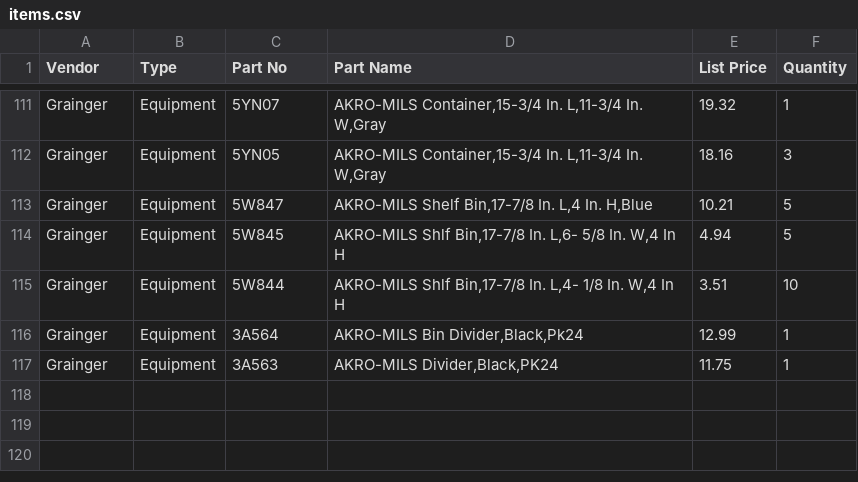
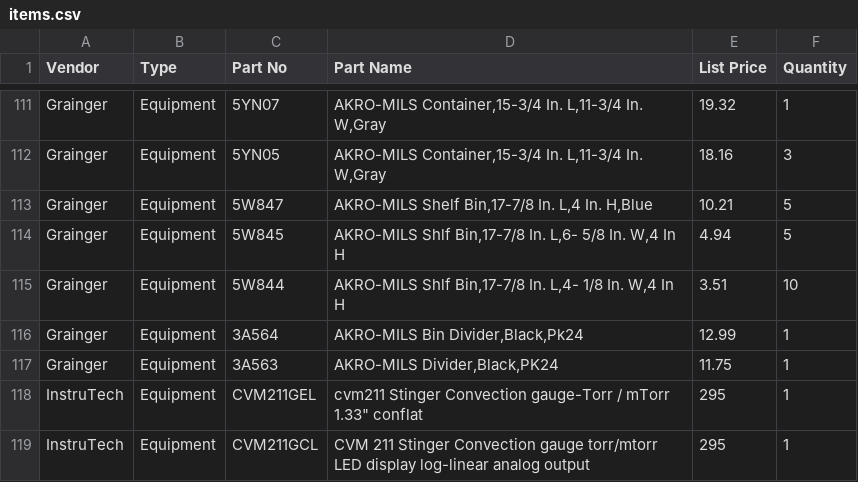
Before and after one commit to jrsmith3/lab_kit, a CSV file: items.csv, drawn as a sheet; only a part is shown, gaps mark what is left out.

Commit message:
Add convection gauges

```diff
--- a/items.csv
+++ b/items.csv
@@ -117 +117,3 @@ Grainger;Equipment;3A564;AKRO-MILS Bin Divider,Black,Pk24;12.99;1
 Grainger;Equipment;3A563;AKRO-MILS Divider,Black,PK24;11.75;1
+InstruTech;Equipment;CVM211GEL;"cvm211 Stinger Convection gauge-Torr / mTorr 1.33"" conflat";295;1
+InstruTech;Equipment;CVM211GCL;CVM 211 Stinger Convection gauge torr/mtorr LED display log-linear analog output;295;1
```
